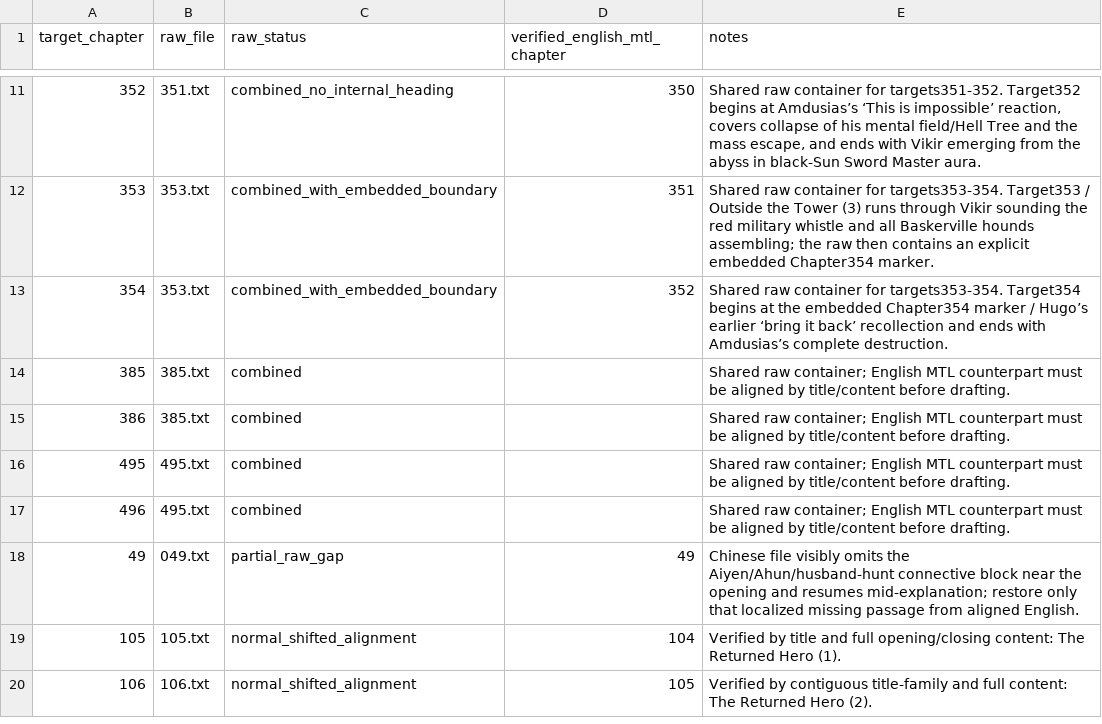
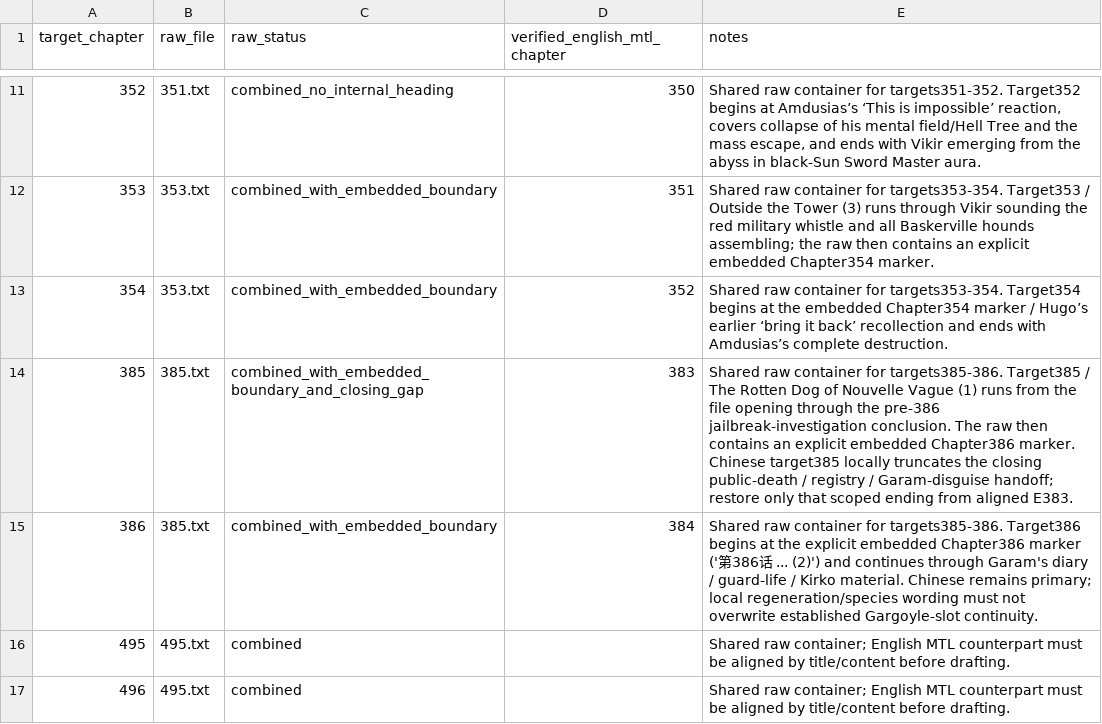
Before and after one commit to skypie0102/SwordHound, a TSV file: source/chinese/chapter-exceptions.tsv, drawn as a sheet; only a part is shown, gaps mark what is left out; the shorter side is filled out with more unchanged rows.

Commit message:
Rebuild The Rotten Dog of Nouvelle Vague Chapters 385–389
Accept The Rotten Dog of Nouvelle Vague (1)–(5) with explicit 385/386 shared-raw handling, scoped closing restoration, Flubber disambiguation, Garam continuity, Kirko reveal guards, and synchronized live project state through Chapter389.

```diff
--- a/source/chinese/chapter-exceptions.tsv
+++ b/source/chinese/chapter-exceptions.tsv
@@ -13,4 +13,4 @@ target_chapter	raw_file	raw_status	verified_english_mtl_chapter	notes
 354	353.txt	combined_with_embedded_boundary	352	Shared raw container for targets353-354. Target354 begins at the embedded Chapter354 marker / Hugo’s earlier ‘bring it back’ recollection and ends with Amdusias’s complete destruction.
-385	385.txt	combined		Shared raw container; English MTL counterpart must be aligned by title/content before drafting.
-386	385.txt	combined		Shared raw container; English MTL counterpart must be aligned by title/content before drafting.
+385	385.txt	combined_with_embedded_boundary_and_closing_gap	383	Shared raw container for targets385-386. Target385 / The Rotten Dog of Nouvelle Vague (1) runs from the file opening through the pre-386 jailbreak-investigation conclusion. The raw then contains an explicit embedded Chapter386 marker. Chinese target385 locally truncates the closing public-death / registry / Garam-disguise handoff; restore only that scoped ending from aligned E383.
+386	385.txt	combined_with_embedded_boundary	384	Shared raw container for targets385-386. Target386 begins at the explicit embedded Chapter386 marker ('第386话 ... (2)') and continues through Garam's diary / guard-life / Kirko material. Chinese remains primary; local regeneration/species wording must not overwrite established Gargoyle-slot continuity.
 495	495.txt	combined		Shared raw container; English MTL counterpart must be aligned by title/content before drafting.
```
Also changed, not shown: 28 other files.
